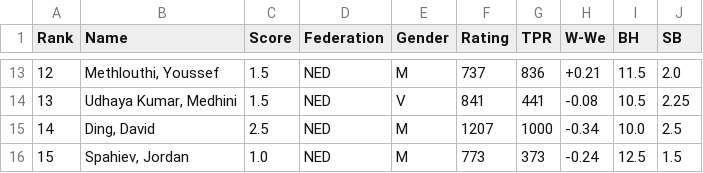
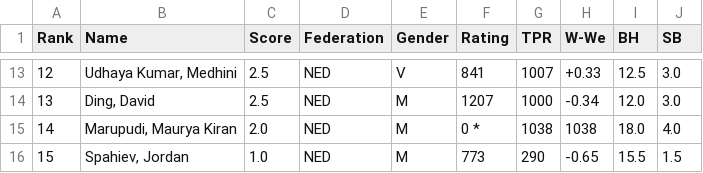
Before and after one commit to Frank-L93/franklambregts, a CSV file: public/uploads/2025/E/SMWSite/rnd06/ranking.csv, drawn as a sheet; only a part is shown, gaps mark what is left out; the diff covers the shown part only.

```diff
--- a/public/uploads/2025/E/SMWSite/rnd06/ranking.csv
+++ b/public/uploads/2025/E/SMWSite/rnd06/ranking.csv
@@ -13,4 +13,4 @@ Rank;Name;Score;Federation;Gender;Rating;TPR;W-We;BH;SB
-12;"Methlouthi, Youssef";1.5;NED;M;737;836;+0.21;11.5; 2.0
-13;"Udhaya Kumar, Medhini";1.5;NED;V;841;441;-0.08;10.5; 2.25
-14;"Ding, David";2.5;NED;M;1207;1000;-0.34;10.0; 2.5
-15;"Spahiev, Jordan";1.0;NED;M;773;373;-0.24;12.5; 1.5
+12;"Udhaya Kumar, Medhini";2.5;NED;V;841;1007;+0.33;12.5; 3.0
+13;"Ding, David";2.5;NED;M;1207;1000;-0.34;12.0; 3.0
+14;"Marupudi, Maurya Kiran";2.0;NED;M;0 *;1038;1038;18.0; 4.0
+15;"Spahiev, Jordan";1.0;NED;M;773;290;-0.65;15.5; 1.5
```
Also changed, not shown: 60 edited cells elsewhere in this file, public/uploads/2025/Cm/SMWSite/rnd05/pairings.csv, public/uploads/2025/Cm/SMWSite/rnd05/ranking.csv, 50 other files.
